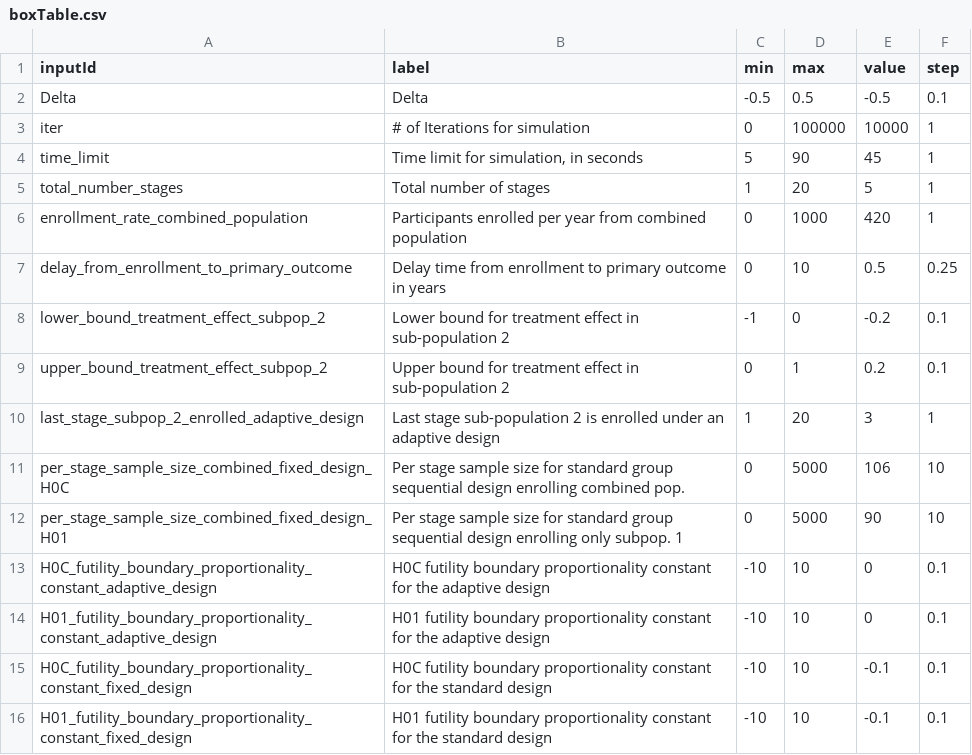
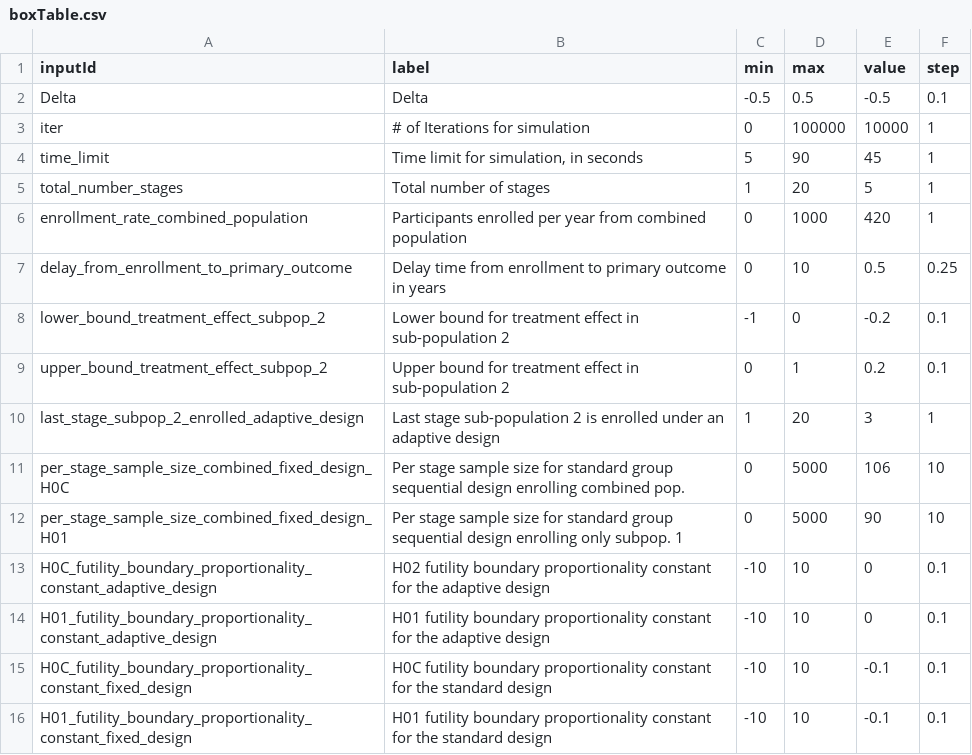
Before and after one commit to aaronjfisher/interAdapt, a CSV file: eagle_gui/shinyApp/boxTable.csv, drawn as a sheet.

Commit message:
Modified labels in Plot of adaptive design parameters to reflect updated algorithm

```diff
--- a/eagle_gui/shinyApp/boxTable.csv
+++ b/eagle_gui/shinyApp/boxTable.csv
@@ -12,3 +12,3 @@ per_stage_sample_size_combined_fixed_design_H0C,Per stage sample size for standa
 per_stage_sample_size_combined_fixed_design_H01,Per stage sample size for standard group sequential design enrolling only subpop. 1,0,5000,90,10
-H0C_futility_boundary_proportionality_constant_adaptive_design,H0C futility boundary proportionality constant for the adaptive design,-10,10,0,0.1
+H0C_futility_boundary_proportionality_constant_adaptive_design,H02 futility boundary proportionality constant for the adaptive design,-10,10,0,0.1
 H01_futility_boundary_proportionality_constant_adaptive_design,H01 futility boundary proportionality constant for the adaptive design,-10,10,0,0.1
```
Also changed, not shown: 1 other file.
